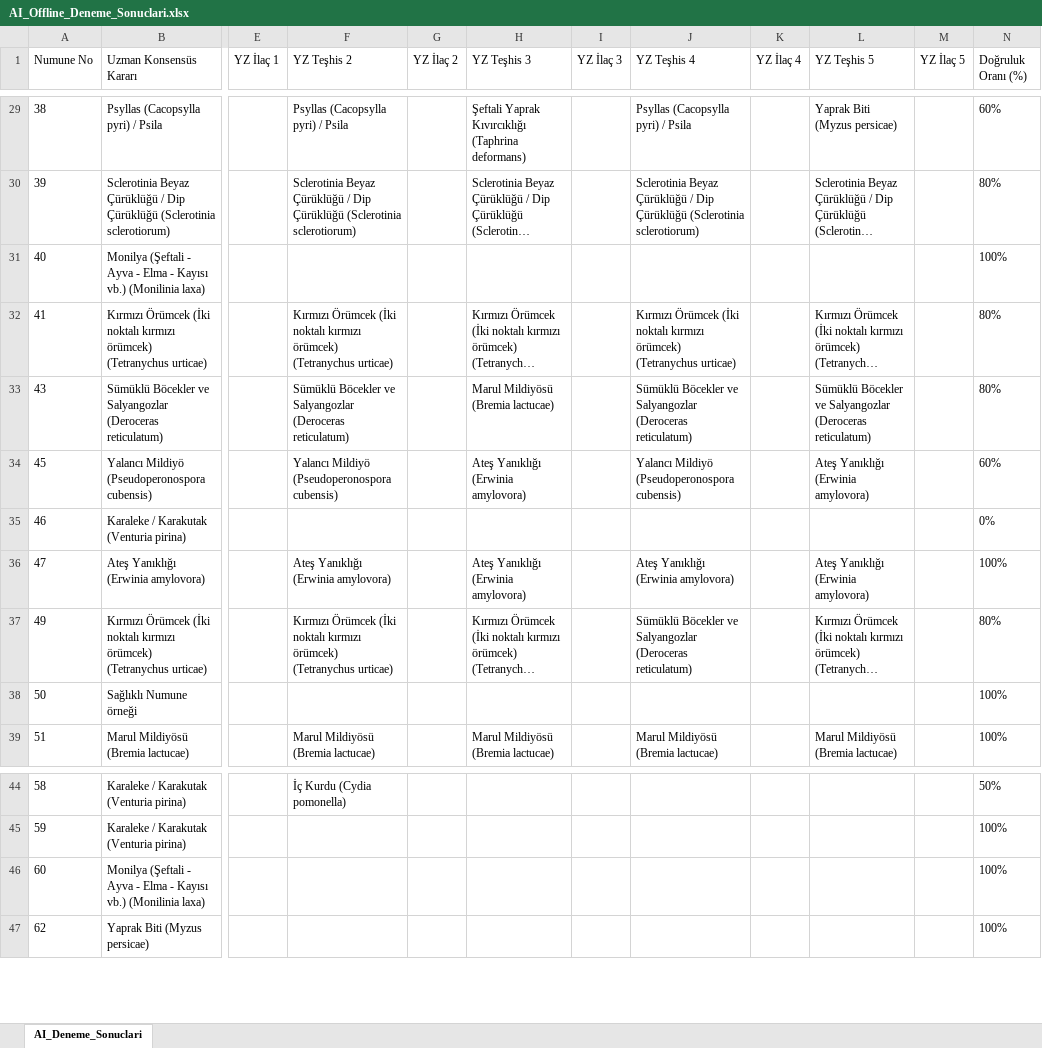
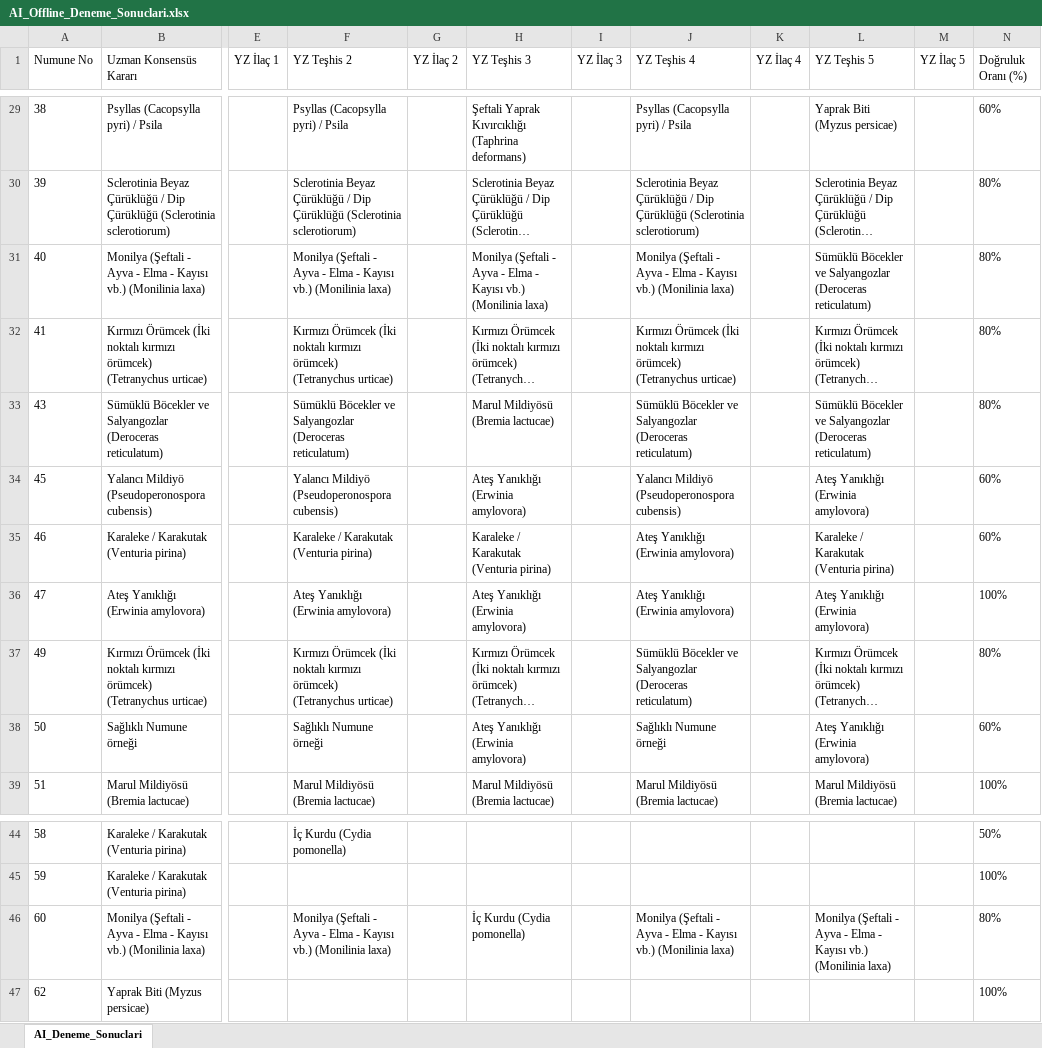
Before and after one commit to sefkaysoft/agromapai, an Excel workbook: AI_Offline_Deneme_Sonuclari.xlsx, sheet AI_Deneme_Sonuclari, drawn as a sheet; only a part is shown, gaps mark what is left out; long unchanged cells end in …; values as stored, in another font and other column widths than the file's, no borders; the diff covers the shown part only; the diff names each change by its address in the sheet, - before the commit and + after, or states it on an @@ line.

Commit message:
AgroMap AI: Son Offline YZ deneme sonuçları manuel olarak kaydedildi

```diff
--- a/AI_Offline_Deneme_Sonuclari.xlsx (sheet AI_Deneme_Sonuclari)
+++ b/AI_Offline_Deneme_Sonuclari.xlsx (sheet AI_Deneme_Sonuclari)
-F31 (YZ Teşhis 2): (empty)
+F31 (YZ Teşhis 2): Monilya (Şeftali - Ayva - Elma - Kayısı vb.) (Monilinia laxa)
-H31 (YZ Teşhis 3): (empty)
+H31 (YZ Teşhis 3): Monilya (Şeftali - Ayva - Elma - Kayısı vb.) (Monilinia laxa)
-J31 (YZ Teşhis 4): (empty)
+J31 (YZ Teşhis 4): Monilya (Şeftali - Ayva - Elma - Kayısı vb.) (Monilinia laxa)
-L31 (YZ Teşhis 5): (empty)
+L31 (YZ Teşhis 5): Sümüklü Böcekler ve Salyangozlar (Deroceras reticulatum)
-N31 (Doğruluk Oranı (%)): 100%
+N31 (Doğruluk Oranı (%)): 80%
-F35 (YZ Teşhis 2): (empty)
+F35 (YZ Teşhis 2): Karaleke / Karakutak (Venturia pirina)
-H35 (YZ Teşhis 3): (empty)
+H35 (YZ Teşhis 3): Karaleke / Karakutak (Venturia pirina)
-J35 (YZ Teşhis 4): (empty)
+J35 (YZ Teşhis 4): Ateş Yanıklığı (Erwinia amylovora)
-L35 (YZ Teşhis 5): (empty)
+L35 (YZ Teşhis 5): Karaleke / Karakutak (Venturia pirina)
-N35 (Doğruluk Oranı (%)): 0%
+N35 (Doğruluk Oranı (%)): 60%
-F38 (YZ Teşhis 2): (empty)
+F38 (YZ Teşhis 2): Sağlıklı Numune örneği
-H38 (YZ Teşhis 3): (empty)
+H38 (YZ Teşhis 3): Ateş Yanıklığı (Erwinia amylovora)
-J38 (YZ Teşhis 4): (empty)
+J38 (YZ Teşhis 4): Sağlıklı Numune örneği
-L38 (YZ Teşhis 5): (empty)
+L38 (YZ Teşhis 5): Ateş Yanıklığı (Erwinia amylovora)
-N38 (Doğruluk Oranı (%)): 100%
+N38 (Doğruluk Oranı (%)): 60%
-F46 (YZ Teşhis 2): (empty)
+F46 (YZ Teşhis 2): Monilya (Şeftali - Ayva - Elma - Kayısı vb.) (Monilinia laxa)
-H46 (YZ Teşhis 3): (empty)
+H46 (YZ Teşhis 3): İç Kurdu (Cydia pomonella)
-J46 (YZ Teşhis 4): (empty)
+J46 (YZ Teşhis 4): Monilya (Şeftali - Ayva - Elma - Kayısı vb.) (Monilinia laxa)
-L46 (YZ Teşhis 5): (empty)
+L46 (YZ Teşhis 5): Monilya (Şeftali - Ayva - Elma - Kayısı vb.) (Monilinia laxa)
-N46 (Doğruluk Oranı (%)): 100%
+N46 (Doğruluk Oranı (%)): 80%
```
Also changed, not shown: 34 edited cells elsewhere in this sheet.
